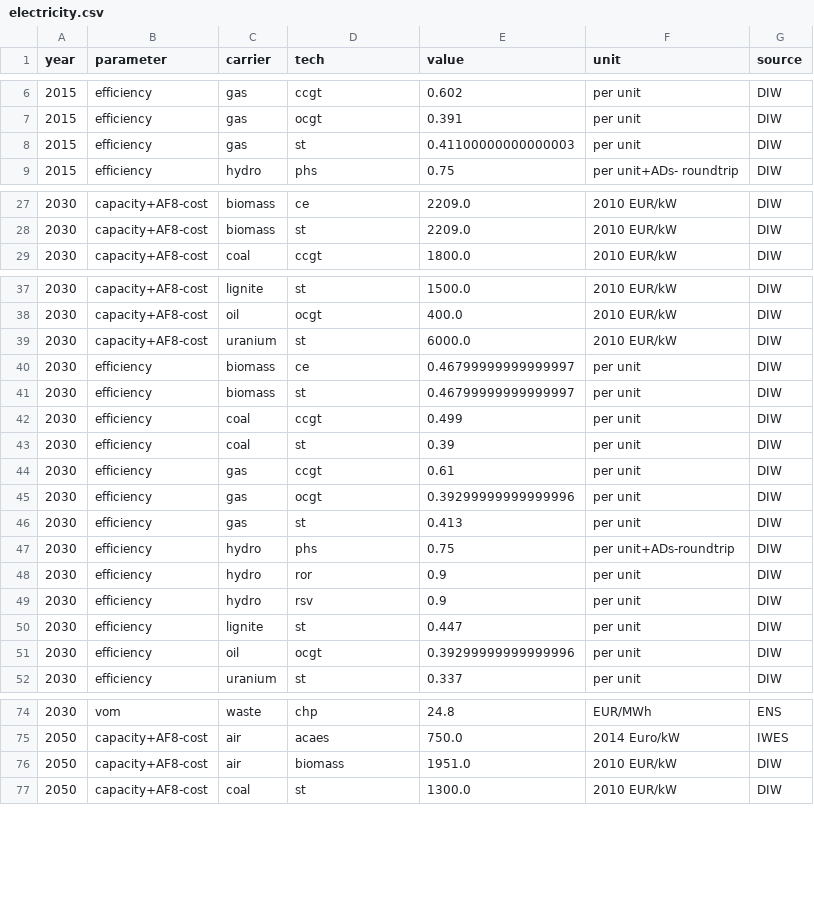
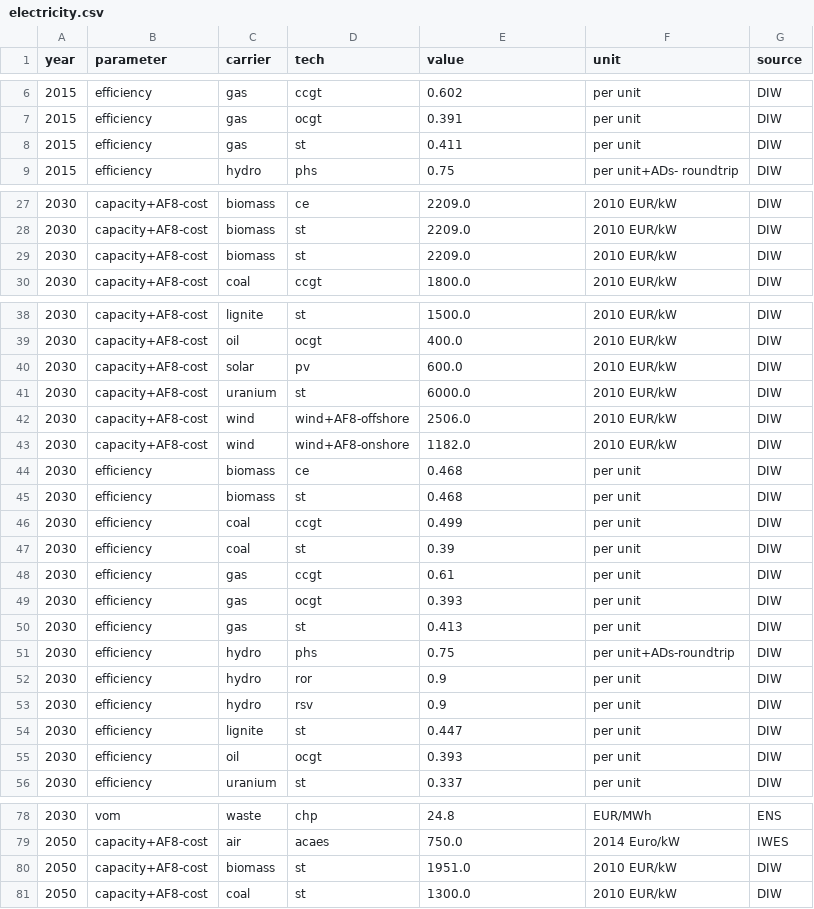
Before and after one commit to ZNES-datapackages/technology-cost, a CSV file: data/electricity.csv, drawn as a sheet; only a part is shown, gaps mark what is left out; the diff covers the shown part only.

Commit message:
Add capacity cost for renewables 2030

```diff
--- a/data/electricity.csv
+++ b/data/electricity.csv
@@ -7,3 +7,3 @@ year,parameter,carrier,tech,value,unit,source
 2015,efficiency,gas,ocgt,0.391,per unit,DIW
-2015,efficiency,gas,st,0.41100000000000003,per unit,DIW
+2015,efficiency,gas,st,0.411,per unit,DIW
 2015,efficiency,hydro,phs,0.75,per unit+ADs- roundtrip,DIW
@@ -28,2 +28,3 @@ year,parameter,carrier,tech,value,unit,source
 2030,capacity+AF8-cost,biomass,st,2209.0,2010 EUR/kW,DIW
+2030,capacity+AF8-cost,biomass,st,2209.0,2010 EUR/kW,DIW
 2030,capacity+AF8-cost,coal,ccgt,1800.0,2010 EUR/kW,DIW
@@ -38,5 +39,8 @@ year,parameter,carrier,tech,value,unit,source
 2030,capacity+AF8-cost,oil,ocgt,400.0,2010 EUR/kW,DIW
+2030,capacity+AF8-cost,solar,pv,600.0,2010 EUR/kW,DIW
 2030,capacity+AF8-cost,uranium,st,6000.0,2010 EUR/kW,DIW
-2030,efficiency,biomass,ce,0.46799999999999997,per unit,DIW
-2030,efficiency,biomass,st,0.46799999999999997,per unit,DIW
+2030,capacity+AF8-cost,wind,wind+AF8-offshore,2506.0,2010 EUR/kW,DIW
+2030,capacity+AF8-cost,wind,wind+AF8-onshore,1182.0,2010 EUR/kW,DIW
+2030,efficiency,biomass,ce,0.468,per unit,DIW
+2030,efficiency,biomass,st,0.468,per unit,DIW
 2030,efficiency,coal,ccgt,0.499,per unit,DIW
@@ -44,3 +48,3 @@ year,parameter,carrier,tech,value,unit,source
 2030,efficiency,gas,ccgt,0.61,per unit,DIW
-2030,efficiency,gas,ocgt,0.39299999999999996,per unit,DIW
+2030,efficiency,gas,ocgt,0.393,per unit,DIW
 2030,efficiency,gas,st,0.413,per unit,DIW
@@ -50,3 +54,3 @@ year,parameter,carrier,tech,value,unit,source
 2030,efficiency,lignite,st,0.447,per unit,DIW
-2030,efficiency,oil,ocgt,0.39299999999999996,per unit,DIW
+2030,efficiency,oil,ocgt,0.393,per unit,DIW
 2030,efficiency,uranium,st,0.337,per unit,DIW
@@ -75,3 +79,3 @@ year,parameter,carrier,tech,value,unit,source
 2050,capacity+AF8-cost,air,acaes,750.0,2014 Euro/kW,IWES
-2050,capacity+AF8-cost,air,biomass,1951.0,2010 EUR/kW,DIW
+2050,capacity+AF8-cost,biomass,st,1951.0,2010 EUR/kW,DIW
 2050,capacity+AF8-cost,coal,st,1300.0,2010 EUR/kW,DIW
```
Also changed, not shown: 1 edited cell elsewhere in this file.
